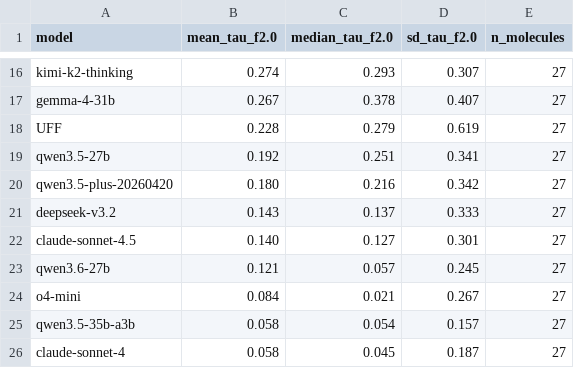
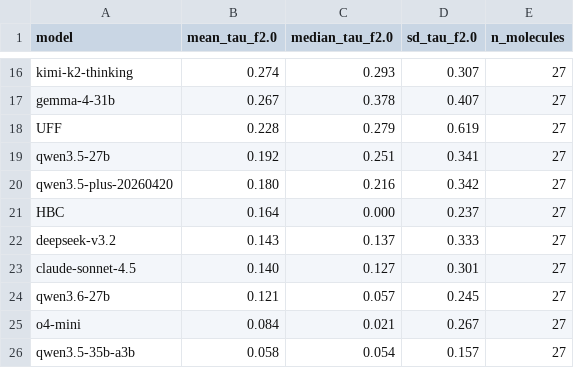
Before and after one commit to TheorChemGroup/LLMConfBench, a TSV file: figures/cra_floor2_table.tsv, drawn as a sheet; only a part is shown, gaps mark what is left out; the shorter side is filled out with more unchanged rows; the diff names each change by its address in the sheet, - before the commit and + after, or states it on an @@ line.

```diff
--- a/figures/cra_floor2_table.tsv
+++ b/figures/cra_floor2_table.tsv
+row 21: HBC | 0.164 | 0.000 | 0.237 | 27
```
Also changed, not shown: figures/cra_floor2_table_fp.tsv, 24 other files.
